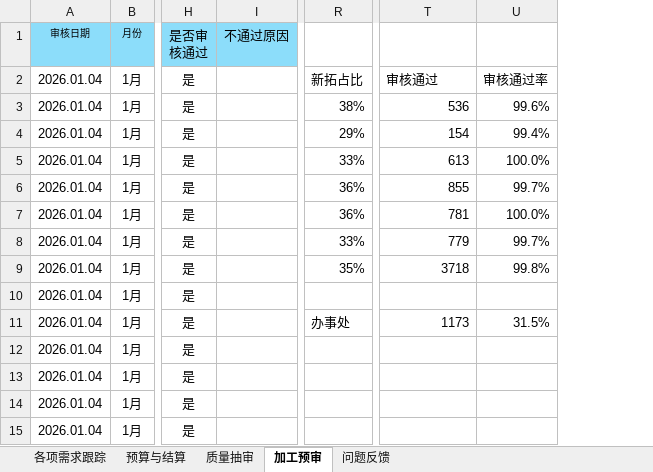
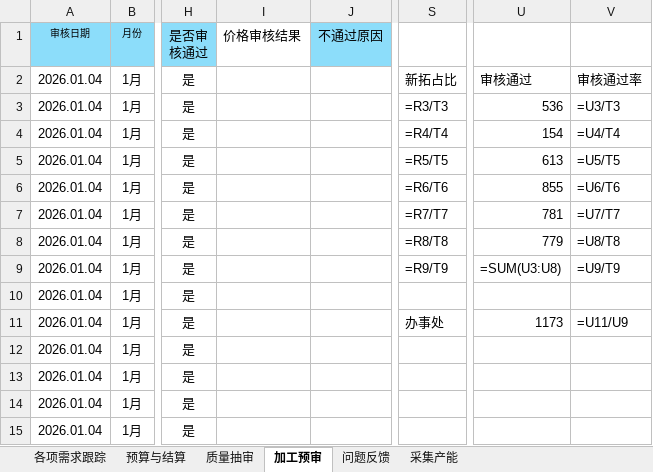
Before and after one commit to qianqianyu363/data-pipeline-kanban, an Excel workbook: 看板数据录入模板-调整.xlsx, sheet 加工预审, drawn as a sheet; only a part is shown, gaps mark what is left out; values as stored, in another font and other column widths than the file's, no borders; formulas without a stored value are shown as written; charts and pictures and conditional formats not drawn; removed rows and columns are numbered as before the commit, all else as after; the diff names each change by its address in the sheet, - before the commit and + after, or states it on an @@ line.

Commit message:
feat: 升级版模板替换+解析器公式求值/列映射+对话台账合并+前端7项优化+冒烟验证
- 主模板替换为升级版（含约定采集完成时间/去年值5列/价格审核/采集产能Sheet）
- parse_template.py: 内置公式求值器自算派生值、升级版列映射、对话登记台账合并(load_ledger/merge_ledger_tasks)
- index.html: 当月采集完成率/加工审核三项/指标tooltip/图例提取/任务闭环三态/费用虚框+去年对比/采集产能三维度+预测
- data.json: 重新生成（21任务/26结算/结算金额sum=902077.2/3725加工预审，与模板缓存一致）
- 新增 _smoke_test.js 前端冒烟脚本、.gitignore 排除备份/调试产物
- 移除跟踪 _full_data.json/_sheets_info.json 调试产物；删除 看板_完整项目.zip

```diff
--- a/看板数据录入模板-调整.xlsx (sheet 加工预审)
+++ b/看板数据录入模板-调整.xlsx (sheet 加工预审)
+sheet tab: 采集产能
+column I (价格审核结果), empty
-column R, rows 2-11: 新拓占比 | 38% | 29% | 33% | 36% | 36% | 33% | 35% |  | 办事处
+column S, rows 2-11: 新拓占比 | =R3/T3 | =R4/T4 | =R5/T5 | =R6/T6 | =R7/T7 | =R8/T8 | =R9/T9 |  | 办事处
-column U, rows 2-11: 审核通过率 | 99.6% | 99.4% | 100.0% | 99.7% | 100.0% | 99.7% | 99.8% |  | 31.5%
+column V, rows 2-11: 审核通过率 | =U3/T3 | =U4/T4 | =U5/T5 | =U6/T6 | =U7/T7 | =U8/T8 | =U9/T9 |  | =U11/U9
-U9: 3718
+U9: =SUM(U3:U8)
```
Also changed, not shown: sheet 各项需求跟踪, sheet 预算与结算, sheet 质量抽审, sheet 问题反馈, charts or pictures, 11 other files.
